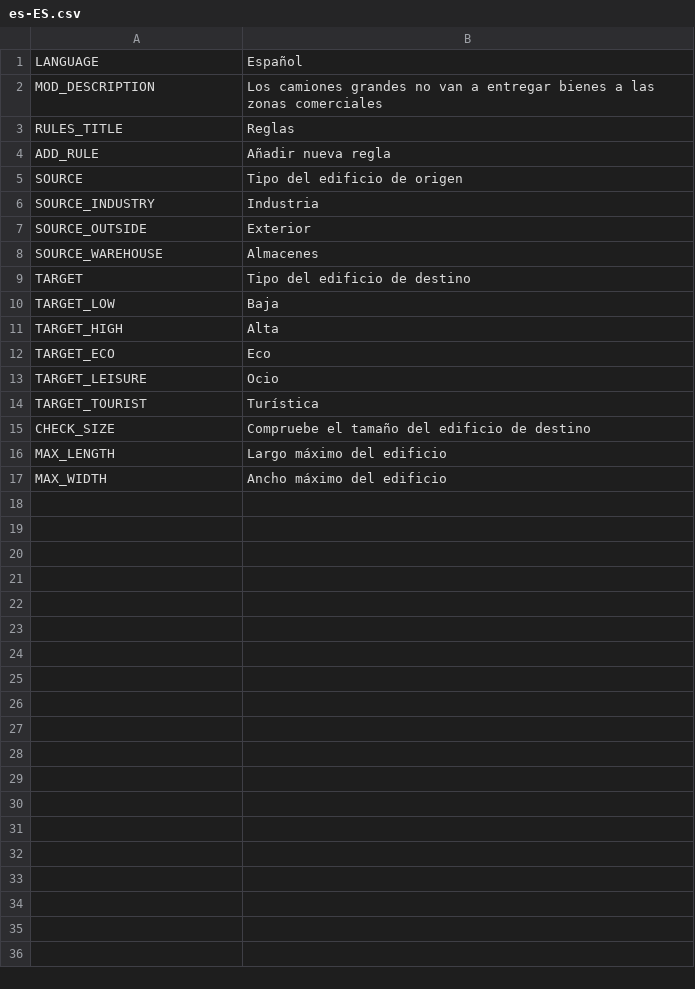
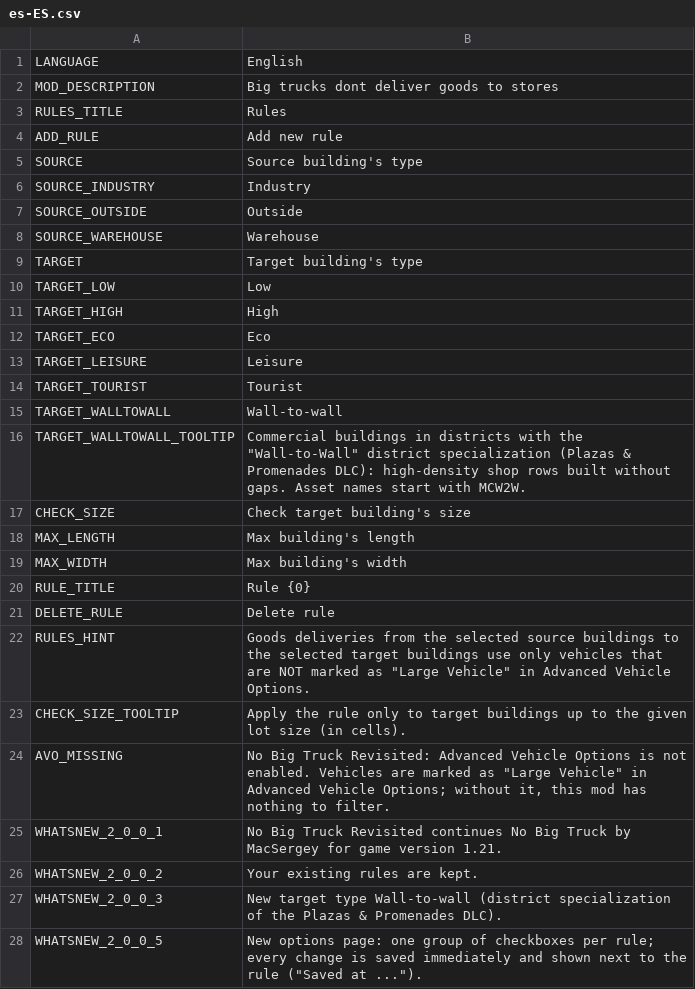
Before and after one commit to CityGecko/CS-NoBigTruckRevisited, a CSV file: NoBigTruck/Translations/es-ES.csv, drawn as a sheet; only a part is shown; the diff covers the shown part only.

Commit message:
New translations en-en.csv (Spanish)
[ci skip]

```diff
--- a/NoBigTruck/Translations/es-ES.csv
+++ b/NoBigTruck/Translations/es-ES.csv
@@ -1,17 +1,28 @@
-"LANGUAGE","Español"
-"MOD_DESCRIPTION","Los camiones grandes no van a entregar bienes a las zonas comerciales"
-"RULES_TITLE","Reglas"
-"ADD_RULE","Añadir nueva regla"
-"SOURCE","Tipo del edificio de origen"
-"SOURCE_INDUSTRY","Industria"
-"SOURCE_OUTSIDE","Exterior"
-"SOURCE_WAREHOUSE","Almacenes"
-"TARGET","Tipo del edificio de destino"
-"TARGET_LOW","Baja"
-"TARGET_HIGH","Alta"
+"LANGUAGE","English"
+"MOD_DESCRIPTION","Big trucks dont deliver goods to stores"
+"RULES_TITLE","Rules"
+"ADD_RULE","Add new rule"
+"SOURCE","Source building's type"
+"SOURCE_INDUSTRY","Industry"
+"SOURCE_OUTSIDE","Outside"
+"SOURCE_WAREHOUSE","Warehouse"
+"TARGET","Target building's type"
+"TARGET_LOW","Low"
+"TARGET_HIGH","High"
 "TARGET_ECO","Eco"
-"TARGET_LEISURE","Ocio"
-"TARGET_TOURIST","Turística"
-"CHECK_SIZE","Compruebe el tamaño del edificio de destino"
-"MAX_LENGTH","Largo máximo del edificio"
-"MAX_WIDTH","Ancho máximo del edificio"
+"TARGET_LEISURE","Leisure"
+"TARGET_TOURIST","Tourist"
+"TARGET_WALLTOWALL","Wall-to-wall"
+"TARGET_WALLTOWALL_TOOLTIP","Commercial buildings in districts with the ""Wall-to-Wall"" district specialization (Plazas & Promenades DLC): high-density shop rows built without gaps. Asset names start with MCW2W."
+"CHECK_SIZE","Check target building's size"
+"MAX_LENGTH","Max building's length"
+"MAX_WIDTH","Max building's width"
+"RULE_TITLE","Rule {0}"
+"DELETE_RULE","Delete rule"
+"RULES_HINT","Goods deliveries from the selected source buildings to the selected target buildings use only vehicles that are NOT marked as ""Large Vehicle"" in Advanced Vehicle Options."
+"CHECK_SIZE_TOOLTIP","Apply the rule only to target buildings up to the given lot size (in cells)."
+"AVO_MISSING","No Big Truck Revisited: Advanced Vehicle Options is not enabled. Vehicles are marked as ""Large Vehicle"" in Advanced Vehicle Options; without it, this mod has nothing to filter."
+"WHATSNEW_2_0_0_1","No Big Truck Revisited continues No Big Truck by MacSergey for game version 1.21."
+"WHATSNEW_2_0_0_2","Your existing rules are kept."
+"WHATSNEW_2_0_0_3","New target type Wall-to-wall (district specialization of the Plazas & Promenades DLC)."
+"WHATSNEW_2_0_0_5","New options page: one group of checkboxes per rule; every change is saved immediately and shown next to the rule (""Saved at ..."")."
```
Also changed, not shown: 8 added rows elsewhere in this file.
